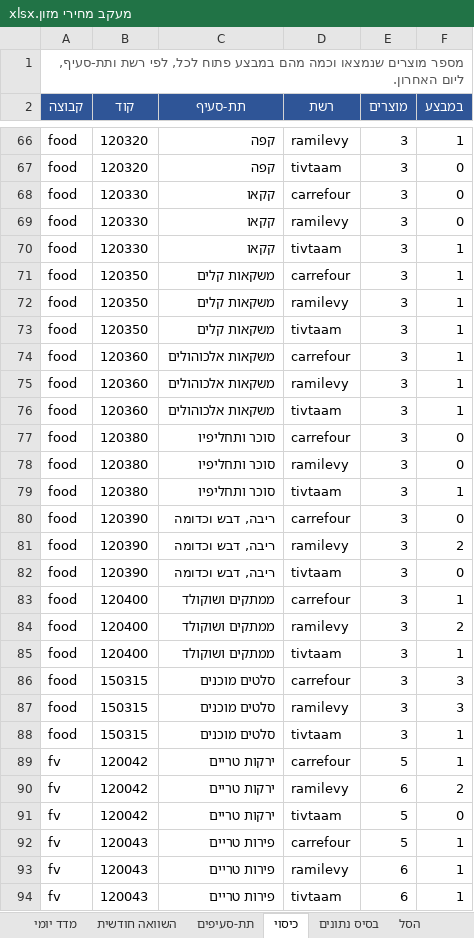
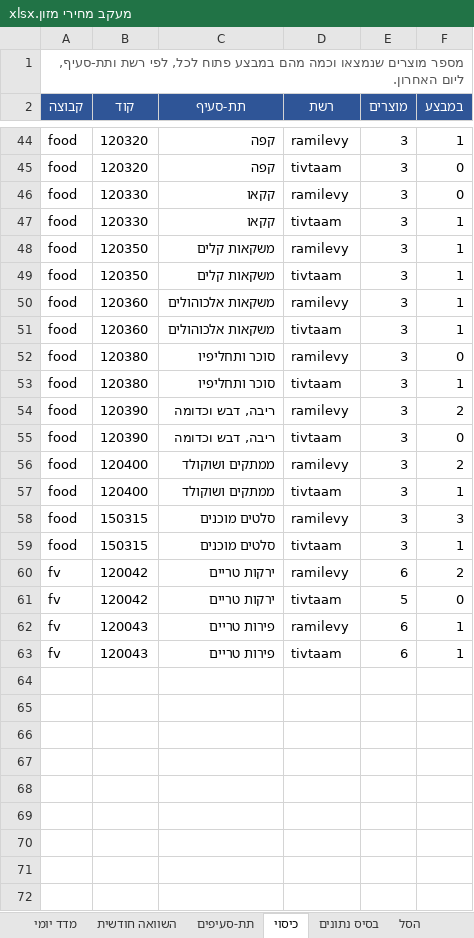
Before and after one commit to gbo1381/food-price-tracker, an Excel workbook: data/workbook/מעקב מחירי מזון.xlsx, sheet כיסוי, drawn as a sheet; only a part is shown, gaps mark what is left out; values as stored, in another font and other column widths than the file's, no borders; the diff covers the shown part only; the diff names each change by its address in the sheet, - before the commit and + after, or states it on an @@ line.

```diff
--- a/data/workbook/מעקב מחירי מזון.xlsx (sheet כיסוי)
+++ b/data/workbook/מעקב מחירי מזון.xlsx (sheet כיסוי)
-row 68: food | 120330 | קקאו | carrefour | 3 | 0
-row 71: food | 120350 | משקאות קלים | carrefour | 3 | 1
-row 74: food | 120360 | משקאות אלכוהולים | carrefour | 3 | 1
-row 77: food | 120380 | סוכר ותחליפיו | carrefour | 3 | 0
-row 80: food | 120390 | ריבה, דבש וכדומה | carrefour | 3 | 0
-row 83: food | 120400 | ממתקים ושוקולד | carrefour | 3 | 1
-row 86: food | 150315 | סלטים מוכנים | carrefour | 3 | 3
-row 89: fv | 120042 | ירקות טריים | carrefour | 5 | 1
-row 92: fv | 120043 | פירות טריים | carrefour | 5 | 1
```
Also changed, not shown: 22 removed rows elsewhere in this sheet, sheet בסיס נתונים, sheet תת-סעיפים, sheet מדד יומי, sheet השוואה חודשית, 8 other files.
